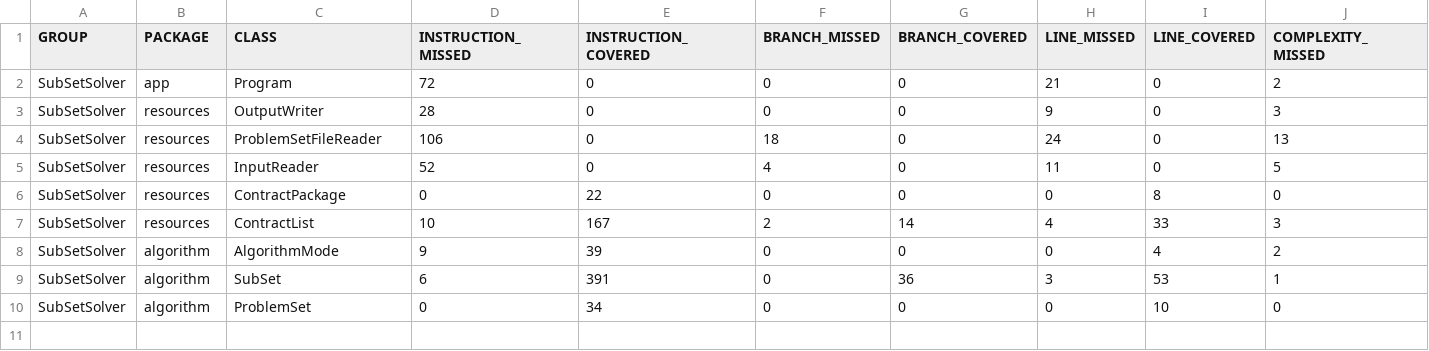
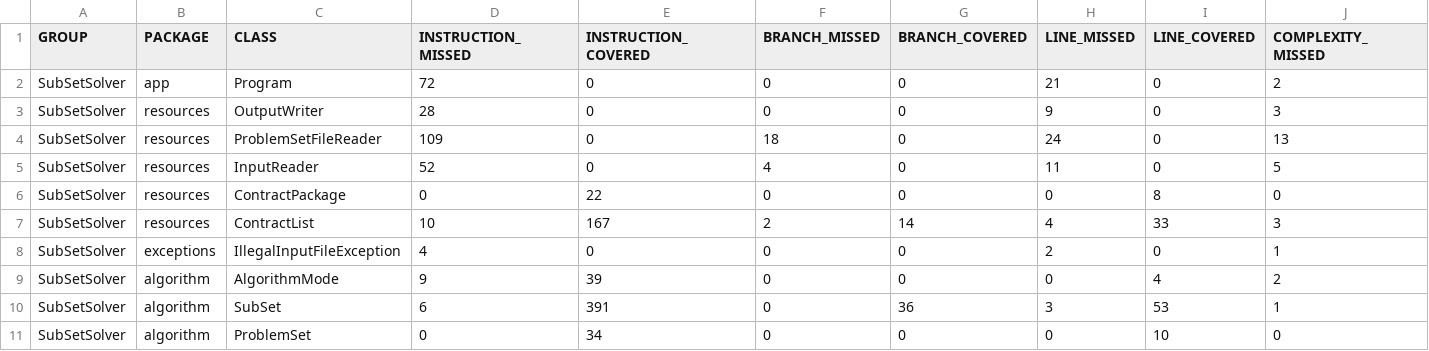
Before and after one commit to DanielHara/SubSetProblem, a CSV file: target/site/jacoco/jacoco.csv, drawn as a sheet; only a part is shown; rows hold the shown columns only; the diff names each change by its address in the sheet, - before the commit and + after, or states it on an @@ line.

```diff
--- a/target/site/jacoco/jacoco.csv
+++ b/target/site/jacoco/jacoco.csv
-D4 (INSTRUCTION_MISSED): 106
+D4 (INSTRUCTION_MISSED): 109
+row 8: SubSetSolver | exceptions | IllegalInputFileException | 4 | 0 | 0 | 0 | 2 | 0 | 1
```
Also changed, not shown: 34 other files.
